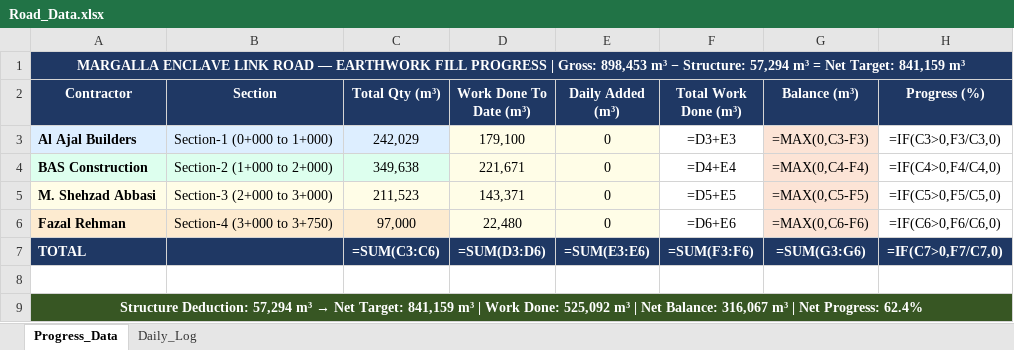
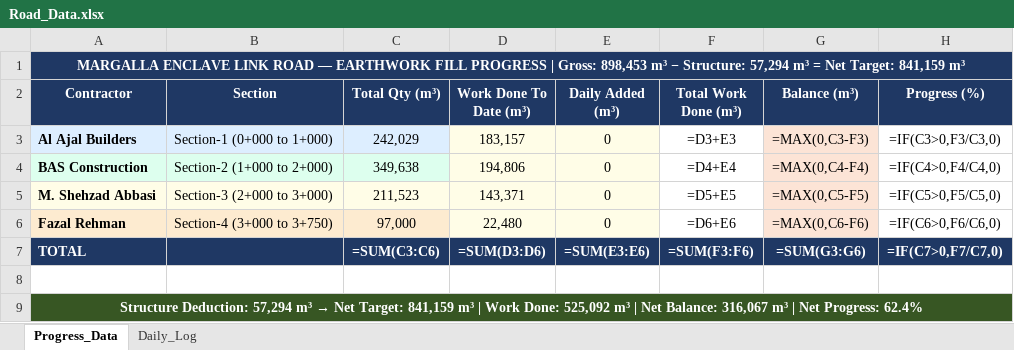
Before and after one commit to Measaan/Margalla-Earthwork-Fill-Dashboard, an Excel workbook: Road_Data.xlsx, sheet Progress_Data, drawn as a sheet; values as stored, in another font and other column widths than the file's, no borders; formulas without a stored value are shown as written; the diff names each change by its address in the sheet, - before the commit and + after, or states it on an @@ line.

Commit message:
Daily update 12/03/2026  9:41:47.35

```diff
--- a/Road_Data.xlsx (sheet Progress_Data)
+++ b/Road_Data.xlsx (sheet Progress_Data)
-D3 (Work Done To Date (m³)): 179,100
+D3 (Work Done To Date (m³)): 183,157
-D4 (Work Done To Date (m³)): 221,671
+D4 (Work Done To Date (m³)): 194,806
```
Also changed, not shown: 1 other file.
